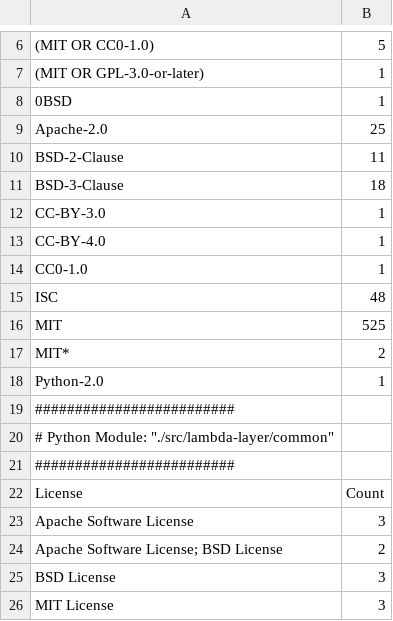
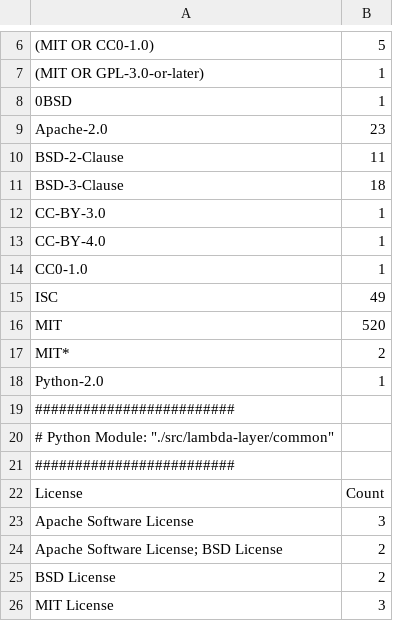
Before and after one commit to aws-samples/aws-cdk-cicd-boot-sample, a CSV file: OSS_License_Summary.csv, drawn as a sheet; only a part is shown, gaps mark what is left out.

```diff
--- a/OSS_License_Summary.csv
+++ b/OSS_License_Summary.csv
@@ -8,3 +8,3 @@
 "0BSD","1"
-"Apache-2.0","25"
+"Apache-2.0","23"
 "BSD-2-Clause","11"
@@ -14,4 +14,4 @@
 "CC0-1.0","1"
-"ISC","48"
-"MIT","525"
+"ISC","49"
+"MIT","520"
 "MIT*","2"
@@ -24,3 +24,3 @@
 "Apache Software License; BSD License","2"
-"BSD License","3"
+"BSD License","2"
 "MIT License","3"
```
Also changed, not shown: 20 other files.
